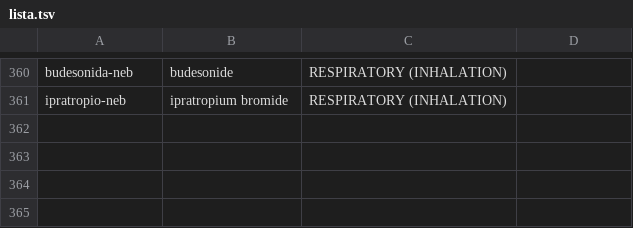
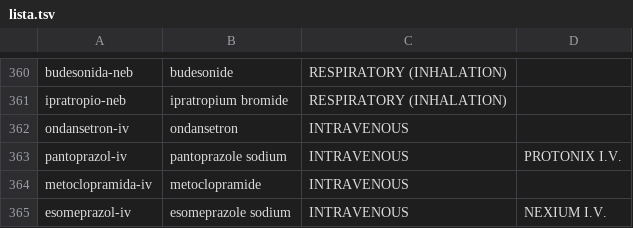
Before and after one commit to medenresumen-netizen/Medicina-en-resumen, a TSV file: lista.tsv, drawn as a sheet; only a part is shown, gaps mark what is left out; the diff names each change by its address in the sheet, - before the commit and + after, or states it on an @@ line.

```diff
--- a/lista.tsv
+++ b/lista.tsv
+row 362: ondansetron-iv | ondansetron | INTRAVENOUS
+row 363: pantoprazol-iv | pantoprazole sodium | INTRAVENOUS | PROTONIX I.V.
+row 364: metoclopramida-iv | metoclopramide | INTRAVENOUS
+row 365: esomeprazol-iv | esomeprazole sodium | INTRAVENOUS | NEXIUM I.V.
```
Also changed, not shown: pedir.tsv.
